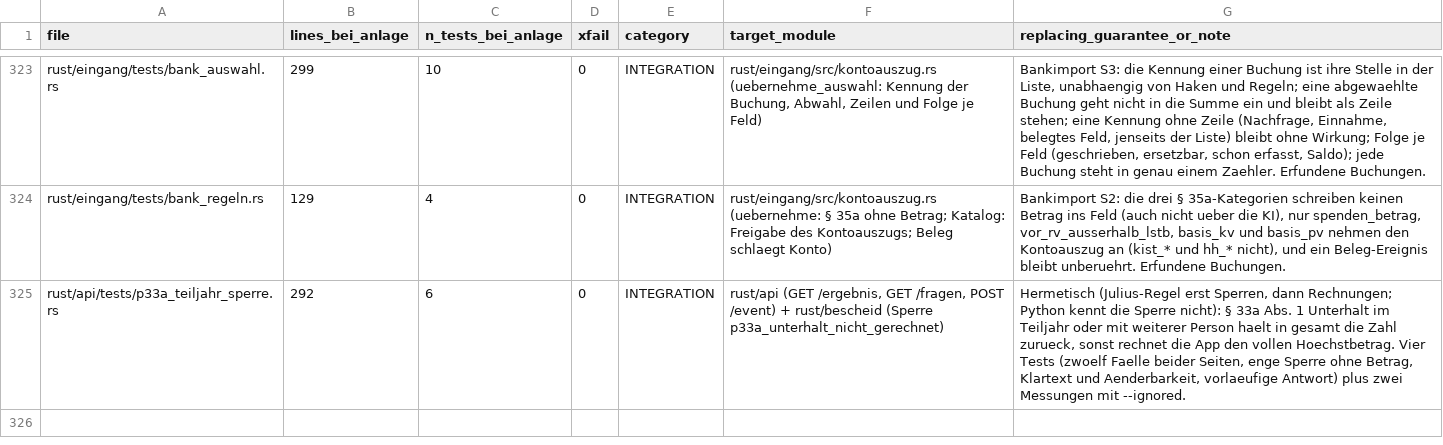
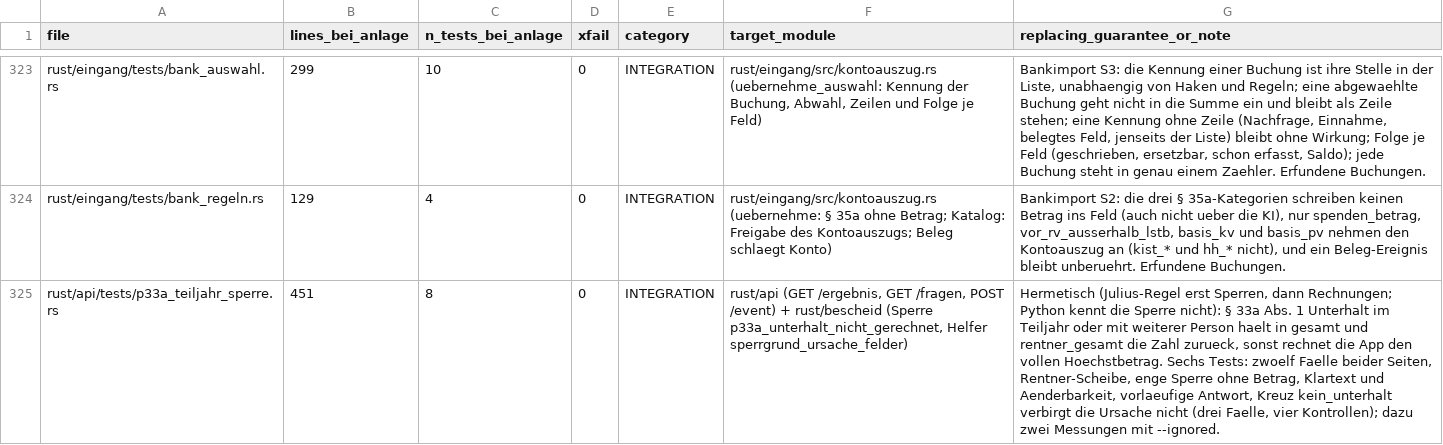
Before and after one commit to juliuswiener/taxgraph, a TSV file: rust/TESTMAP.tsv, drawn as a sheet; only a part is shown, gaps mark what is left out; the diff names each change by its address in the sheet, - before the commit and + after, or states it on an @@ line.

Commit message:
docs(testmap): Zeile p33a_teiljahr_sperre auf den Stand nachgezogen

```diff
--- a/rust/TESTMAP.tsv
+++ b/rust/TESTMAP.tsv
-B325 (lines_bei_anlage): 292
+B325 (lines_bei_anlage): 451
-C325 (n_tests_bei_anlage): 6
+C325 (n_tests_bei_anlage): 8
-F325 (target_module): …rust/bescheid (Sperre p33a_unterhalt_nicht_gerechnet)
+F325 (target_module): …rust/bescheid (Sperre p33a_unterhalt_nicht_gerechnet, Helfer sperrgrund_ursache_felder)
-G325 (replacing_guarantee_or_note): …in gesamt die Zahl zurueck, sonst rechnet die App den vollen Hoechstbetrag. Vier Tests (zwoelf Faelle beider Seiten, enge Sperre ohne Betrag, Klartext und Aenderbarkeit, vorlaeufige Antwort) plus zwei Messungen…
+G325 (replacing_guarantee_or_note): …in gesamt und rentner_gesamt die Zahl zurueck, sonst rechnet die App den vollen Hoechstbetrag. Sechs Tests: zwoelf Faelle beider Seiten, Rentner-Scheibe, enge Sperre ohne Betrag, Klartext und Aenderbarkeit, vorlaeufige Antwort, Kreuz kein_unterhalt verbirgt die Ursache nicht (drei Faelle, vier Kontrollen); dazu zwei Messungen…
```
